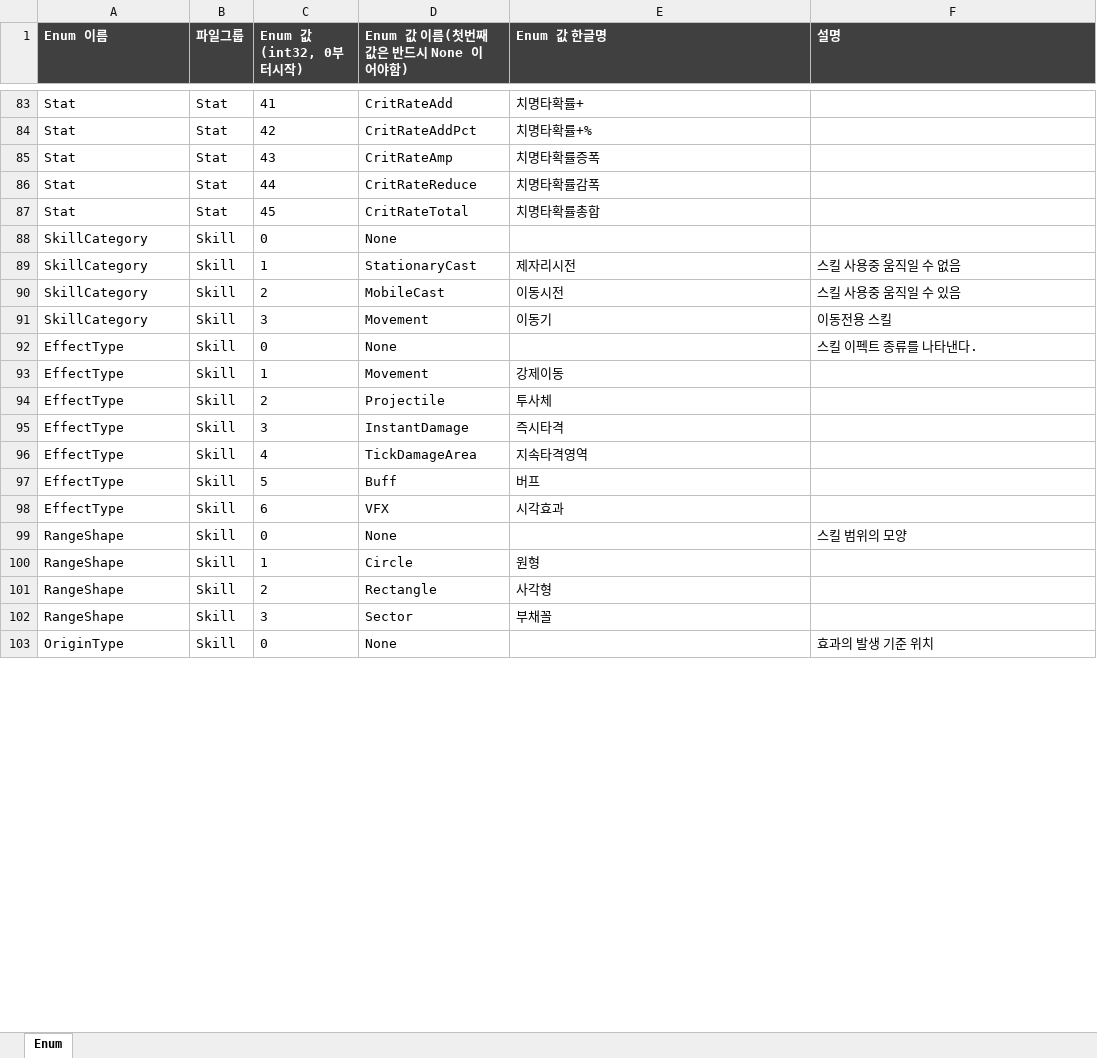
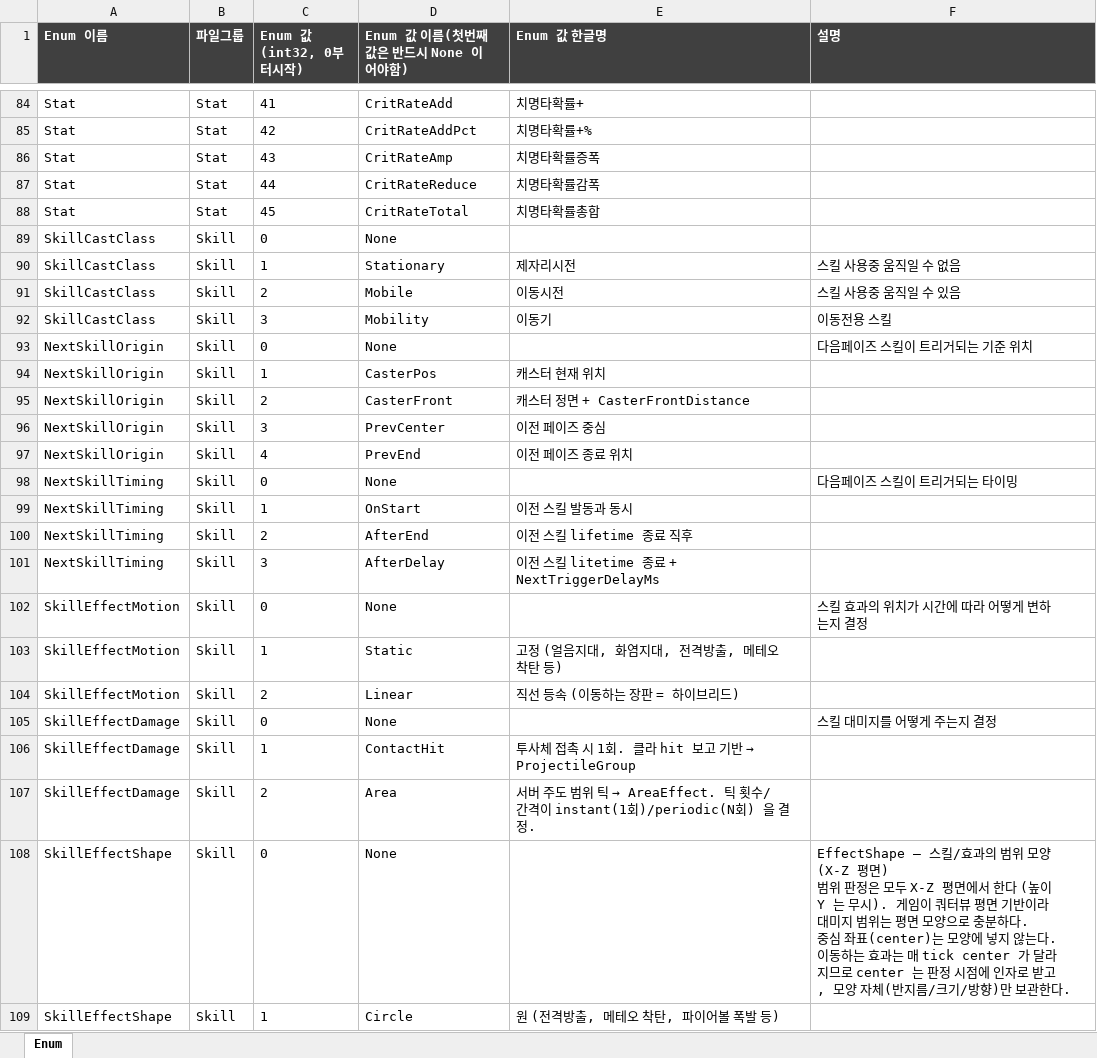
Before and after one commit to TrynBug/MMOGameServerProject, an Excel workbook: Development/Common/GameData/Enum/GameEnum.xlsx, sheet Enum, drawn as a sheet; only a part is shown, gaps mark what is left out; values as stored, in another font and other column widths than the file's, no borders; removed rows and columns are numbered as before the commit, all else as after; ↵ is a line break in a cell; the diff covers the shown part only; the diff names each change by its address in the sheet, - before the commit and + after, or states it on an @@ line.

```diff
--- a/Development/Common/GameData/Enum/GameEnum.xlsx (sheet Enum)
+++ b/Development/Common/GameData/Enum/GameEnum.xlsx (sheet Enum)
-A89:A92 (Enum 이름): SkillCategory
+A89:A92 (Enum 이름): SkillCastClass
-D90 (Enum 값 이름(첫번째 값은 반드시 None 이어야함)): StationaryCast
+D90 (Enum 값 이름(첫번째 값은 반드시 None 이어야함)): Stationary
-D91 (Enum 값 이름(첫번째 값은 반드시 None 이어야함)): MobileCast
+D91 (Enum 값 이름(첫번째 값은 반드시 None 이어야함)): Mobile
-D92 (Enum 값 이름(첫번째 값은 반드시 None 이어야함)): Movement
+D92 (Enum 값 이름(첫번째 값은 반드시 None 이어야함)): Mobility
+row 93: NextSkillOrigin | Skill | 0 | None |  | 다음페이즈 스킬이 트리거되는 기준 위치
+row 94: NextSkillOrigin | Skill | 1 | CasterPos | 캐스터 현재 위치
+row 95: NextSkillOrigin | Skill | 2 | CasterFront | 캐스터 정면 + CasterFrontDistance
+row 96: NextSkillOrigin | Skill | 3 | PrevCenter | 이전 페이즈 중심
+row 97: NextSkillOrigin | Skill | 4 | PrevEnd | 이전 페이즈 종료 위치
+row 98: NextSkillTiming | Skill | 0 | None |  | 다음페이즈 스킬이 트리거되는 타이밍
+row 99: NextSkillTiming | Skill | 1 | OnStart | 이전 스킬 발동과 동시
+row 100: NextSkillTiming | Skill | 2 | AfterEnd | 이전 스킬 lifetime 종료 직후
+row 101: NextSkillTiming | Skill | 3 | AfterDelay | 이전 스킬 litetime 종료 + NextTriggerDelayMs
+row 102: SkillEffectMotion | Skill | 0 | None |  | 스킬 효과의 위치가 시간에 따라 어떻게 변하는지 결정
+row 103: SkillEffectMotion | Skill | 1 | Static | 고정 (얼음지대, 화염지대, 전격방출, 메테오 착탄 등)
+row 104: SkillEffectMotion | Skill | 2 | Linear | 직선 등속 (이동하는 장판 = 하이브리드)
-A105 (Enum 이름): EffectType
+A105 (Enum 이름): SkillEffectDamage
-F105 (설명): 스킬 이펙트 종류를 나타낸다.
+F105 (설명): 스킬 대미지를 어떻게 주는지 결정
-row 93: EffectType | Skill | 1 | Movement | 강제이동
-row 94: EffectType | Skill | 2 | Projectile | 투사체
-row 95: EffectType | Skill | 3 | InstantDamage | 즉시타격
-row 96: EffectType | Skill | 4 | TickDamageArea | 지속타격영역
-row 97: EffectType | Skill | 5 | Buff | 버프
-row 98: EffectType | Skill | 6 | VFX | 시각효과
+row 106: SkillEffectDamage | Skill | 1 | ContactHit | 투사체 접촉 시 1회. 클라 hit 보고 기반 → ProjectileGroup
+row 107: SkillEffectDamage | Skill | 2 | Area | 서버 주도 범위 틱 → AreaEffect. 틱 횟수/간격이 instant(1회)/periodic(N회) 을 결정.
-A108:A109 (Enum 이름): RangeShape
+A108:A109 (Enum 이름): SkillEffectShape
-F108 (설명): 스킬 범위의 모양
+F108 (설명): EffectShape — 스킬/효과의 범위 모양 (X-Z 평면) ↵ 범위 판정은 모두 X-Z 평면에서 한다 (높이 Y 는 무시). 게임이 쿼터뷰 평면 기반이라 대미지 범위는 평면 모양으로 충분하다. ↵ 중심 좌표(center)는 모양에 넣지 않는다. 이동하는 효과는 매 tick center 가 달라지므로 center 는 판정 시점에 인자로 받고, 모양 자체(반지름/크기/방향)만 보관한다.
-E109 (Enum 값 한글명): 원형
+E109 (Enum 값 한글명): 원 (전격방출, 메테오 착탄, 파이어볼 폭발 등)
-row 101: RangeShape | Skill | 2 | Rectangle | 사각형
-row 102: RangeShape | Skill | 3 | Sector | 부채꼴
-row 103: OriginType | Skill | 0 | None |  | 효과의 발생 기준 위치
```
Also changed, not shown: 2 added rows, 3 removed rows and 1 edited cell elsewhere in this sheet, Development/Common/GameData/Stage.xlsx, 1 other file.
